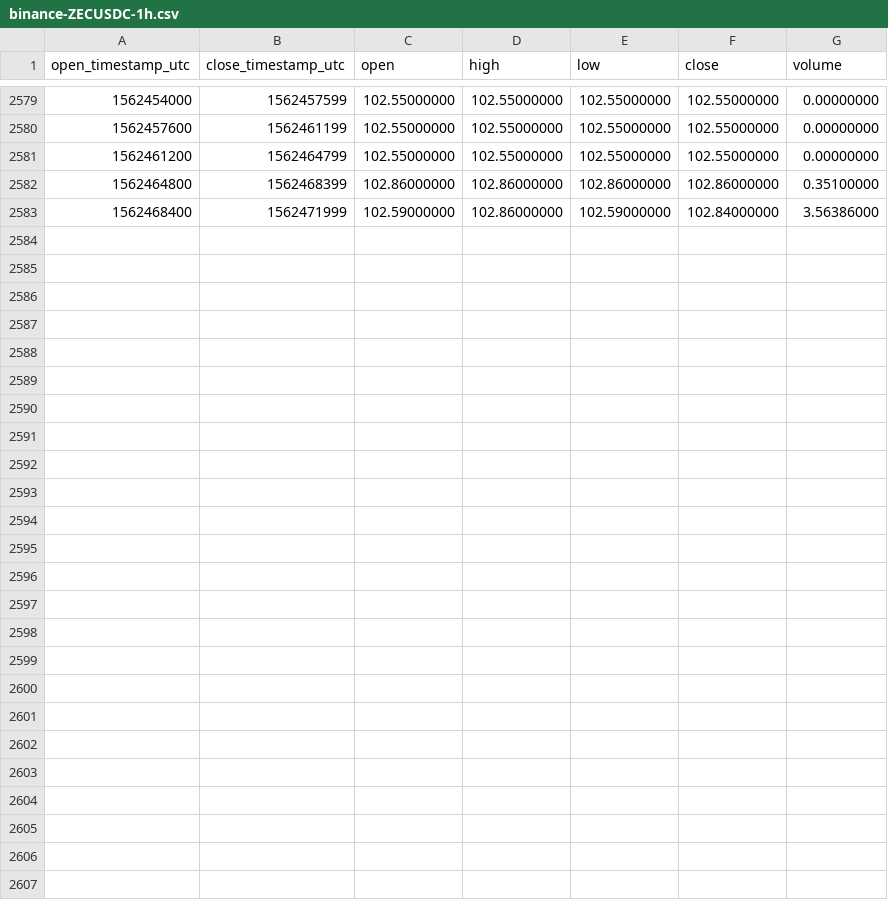
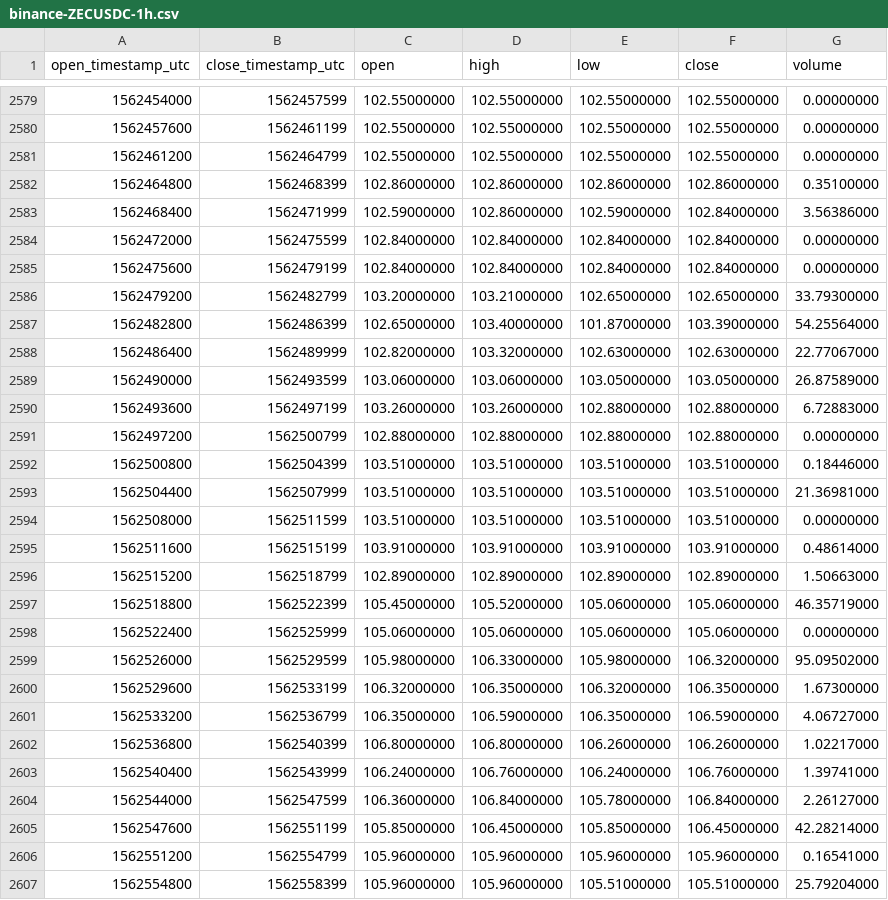
Before and after one commit to cryptobigbro/binance-ZECUSDC, a CSV file: binance-ZECUSDC-1h.csv, drawn as a sheet; only a part is shown, gaps mark what is left out.

Commit message:
Update OHLCV data.

```diff
--- a/binance-ZECUSDC-1h.csv
+++ b/binance-ZECUSDC-1h.csv
@@ -2583 +2583,25 @@ open_timestamp_utc,close_timestamp_utc,open,high,low,close,volume
 1562468400,1562471999,102.59000000,102.86000000,102.59000000,102.84000000,3.56386000
+1562472000,1562475599,102.84000000,102.84000000,102.84000000,102.84000000,0.00000000
+1562475600,1562479199,102.84000000,102.84000000,102.84000000,102.84000000,0.00000000
+1562479200,1562482799,103.20000000,103.21000000,102.65000000,102.65000000,33.79300000
+1562482800,1562486399,102.65000000,103.40000000,101.87000000,103.39000000,54.25564000
+1562486400,1562489999,102.82000000,103.32000000,102.63000000,102.63000000,22.77067000
+1562490000,1562493599,103.06000000,103.06000000,103.05000000,103.05000000,26.87589000
+1562493600,1562497199,103.26000000,103.26000000,102.88000000,102.88000000,6.72883000
+1562497200,1562500799,102.88000000,102.88000000,102.88000000,102.88000000,0.00000000
+1562500800,1562504399,103.51000000,103.51000000,103.51000000,103.51000000,0.18446000
+1562504400,1562507999,103.51000000,103.51000000,103.51000000,103.51000000,21.36981000
+1562508000,1562511599,103.51000000,103.51000000,103.51000000,103.51000000,0.00000000
+1562511600,1562515199,103.91000000,103.91000000,103.91000000,103.91000000,0.48614000
+1562515200,1562518799,102.89000000,102.89000000,102.89000000,102.89000000,1.50663000
+1562518800,1562522399,105.45000000,105.52000000,105.06000000,105.06000000,46.35719000
+1562522400,1562525999,105.06000000,105.06000000,105.06000000,105.06000000,0.00000000
+1562526000,1562529599,105.98000000,106.33000000,105.98000000,106.32000000,95.09502000
+1562529600,1562533199,106.32000000,106.35000000,106.32000000,106.35000000,1.67300000
+1562533200,1562536799,106.35000000,106.59000000,106.35000000,106.59000000,4.06727000
+1562536800,1562540399,106.80000000,106.80000000,106.26000000,106.26000000,1.02217000
+1562540400,1562543999,106.24000000,106.76000000,106.24000000,106.76000000,1.39741000
+1562544000,1562547599,106.36000000,106.84000000,105.78000000,106.84000000,2.26127000
+1562547600,1562551199,105.85000000,106.45000000,105.85000000,106.45000000,42.28214000
+1562551200,1562554799,105.96000000,105.96000000,105.96000000,105.96000000,0.16541000
+1562554800,1562558399,105.96000000,105.96000000,105.51000000,105.51000000,25.79204000
```
Also changed, not shown: binance-ZECUSDC-1d.csv.
